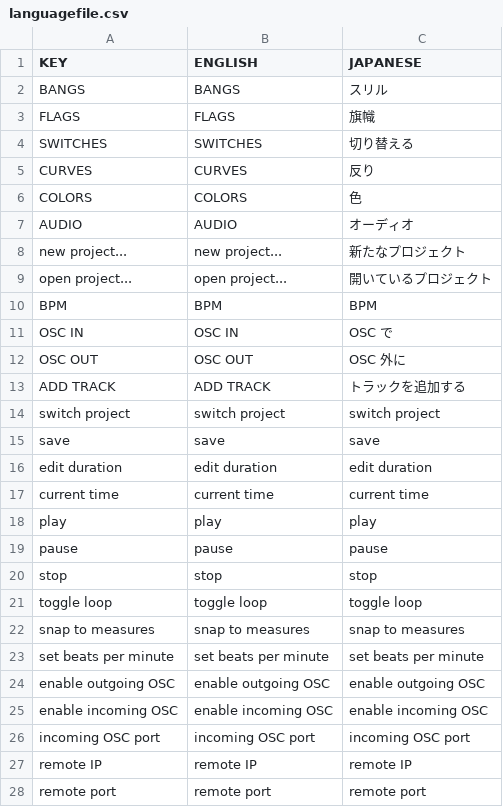
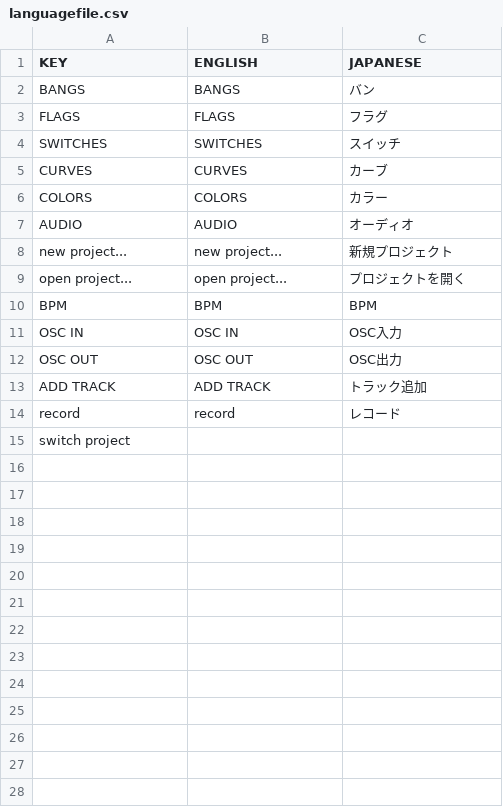
Before and after one commit to YCAMInterlab/Duration, a CSV file: Duration/bin/data/languagefile.csv, drawn as a sheet; only a part is shown; the diff covers the shown part only.

Commit message:
change Japanese menus

```diff
--- a/Duration/bin/data/languagefile.csv
+++ b/Duration/bin/data/languagefile.csv
@@ -2,5 +2,5 @@ KEY,ENGLISH,JAPANESE
-BANGS,BANGS,スリル
-FLAGS,FLAGS,旗幟
-SWITCHES,SWITCHES,切り替える
-CURVES,CURVES,反り
-COLORS,COLORS,色
+BANGS,BANGS,バン,,,,,,,,,,
+FLAGS,FLAGS,フラグ,,,,,,,,,,
+SWITCHES,SWITCHES,スイッチ,,,,,,,,,,
+CURVES,CURVES,カーブ,,,,,,,,,,
+COLORS,COLORS,カラー,,,,,,,,,,
@@ -8,2 +8,2 @@ AUDIO,AUDIO,オーディオ
-new project...,new project...,新たなプロジェクト
-open project...,open project...,開いているプロジェクト
+new project...,new project...,新規プロジェクト,,,,,,,,,,
+open project...,open project...,プロジェクトを開く,,,,,,,,,,
@@ -11,18 +11,5 @@ BPM,BPM,BPM
-OSC IN,OSC IN,OSC で
-OSC OUT,OSC OUT,OSC 外に
-ADD TRACK,ADD TRACK,トラックを追加する
-switch project,switch project,switch project
-save,save,save
-edit duration,edit duration,edit duration
-current time,current time,current time
-play,play,play
-pause,pause,pause
-stop,stop,stop
-toggle loop,toggle loop,toggle loop
-snap to measures,snap to measures,snap to measures
-set beats per minute,set beats per minute,set beats per minute
-enable outgoing OSC,enable outgoing OSC,enable outgoing OSC
-enable incoming OSC,enable incoming OSC,enable incoming OSC
-incoming OSC port,incoming OSC port,incoming OSC port
-remote IP,remote IP,remote IP
-remote port,remote port,remote port
+OSC IN,OSC IN,OSC入力,,,,,,,,,,
+OSC OUT,OSC OUT,OSC出力,,,,,,,,,,
+ADD TRACK,ADD TRACK,トラック追加,,,,,,,,,,
+record,record,レコード,,,,,,,,,,
+switch project,,,,,,,,,,,,
```
Also changed, not shown: 7 removed rows elsewhere in this file, 2 other files.
